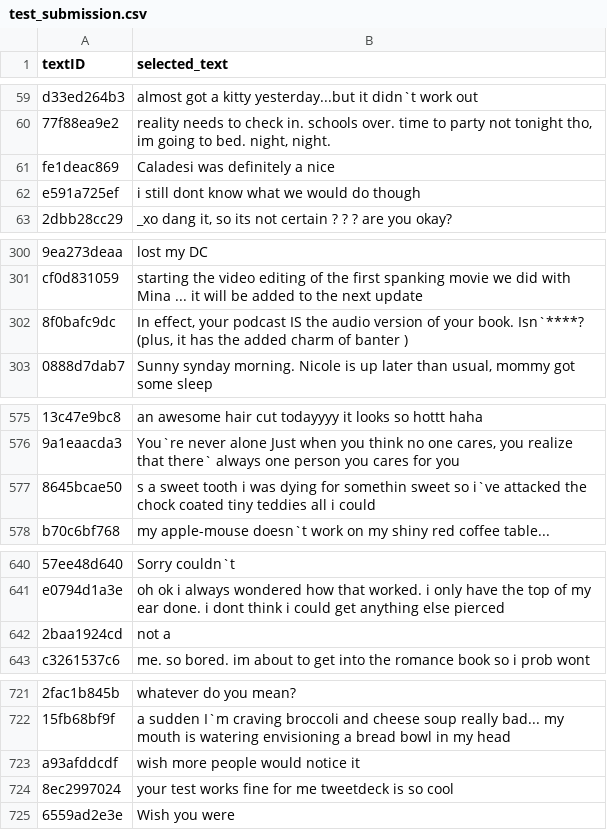
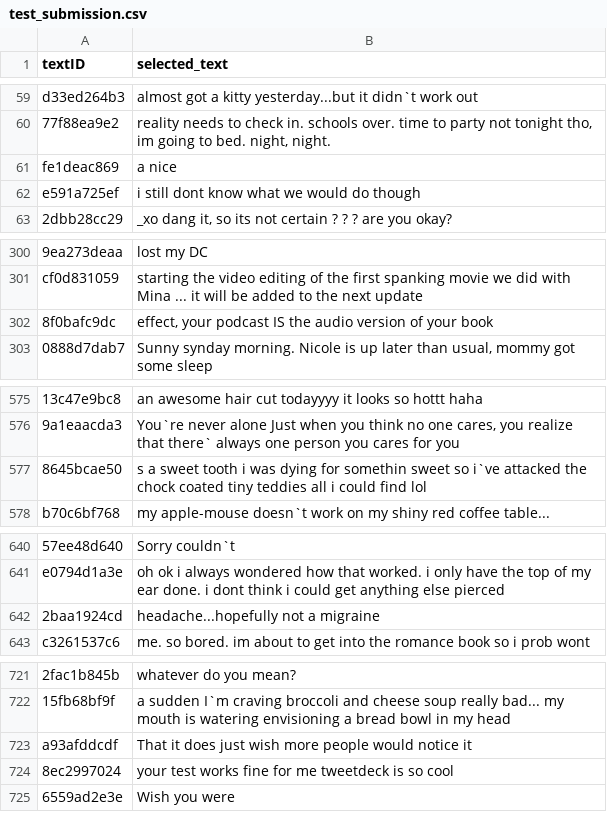
Before and after one commit to katelynrohrer/539-project, a CSV file: test_submission.csv, drawn as a sheet; only a part is shown, gaps mark what is left out; the diff covers the shown part only; the diff names each change by its address in the sheet, - before the commit and + after, or states it on an @@ line.

```diff
--- a/test_submission.csv
+++ b/test_submission.csv
-B61 (selected_text): Caladesi was definitely a nice
+B61 (selected_text): a nice
-B302 (selected_text): In effect, your podcast IS the audio version of your book. Isn`****? (plus, it has the added charm of banter )
+B302 (selected_text): effect, your podcast IS the audio version of your book
-B577 (selected_text): …i could
+B577 (selected_text): …i could find lol
-B642 (selected_text): not a
+B642 (selected_text): headache...hopefully not a migraine
-B723 (selected_text): wish more people would notice it
+B723 (selected_text): That it does just wish more people would notice it
```
Also changed, not shown: 23 edited cells elsewhere in this file, 2 other files.
